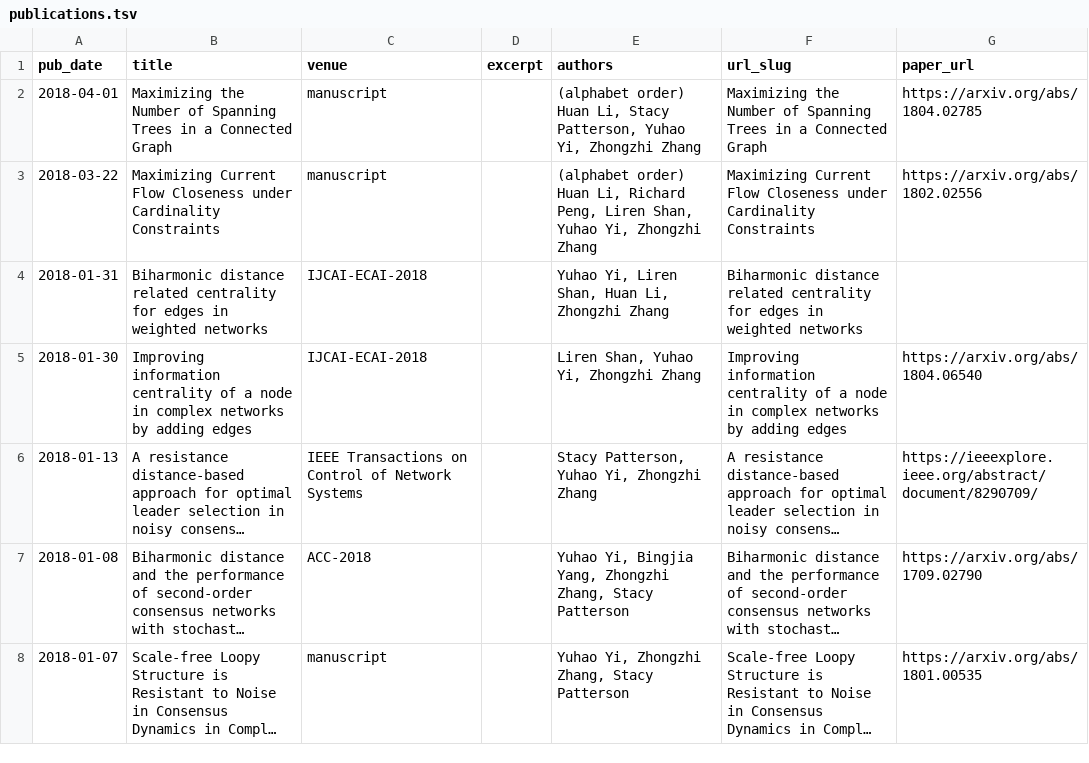
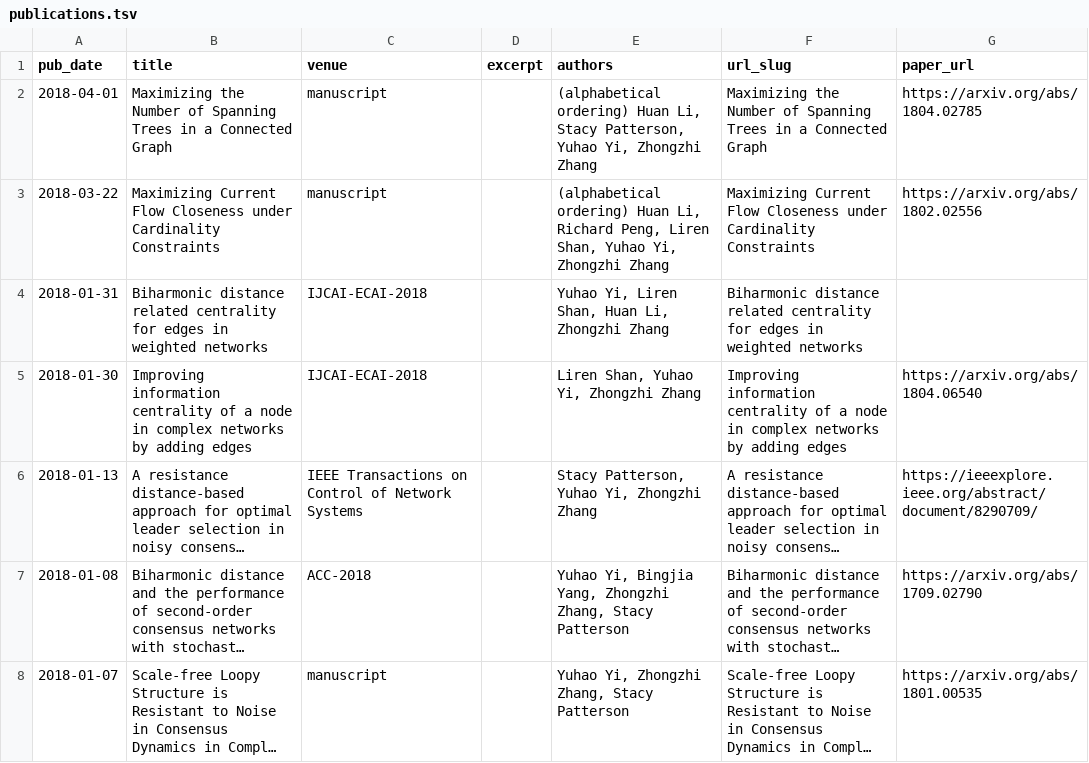
Before and after one commit to yhyi15/yhyi15.github.io, a TSV file: markdown_generator/publications.tsv, drawn as a sheet; long unchanged cells end in ….

```diff
--- a/markdown_generator/publications.tsv
+++ b/markdown_generator/publications.tsv
@@ -1,4 +1,4 @@
 pub_date	title	venue	excerpt	authors	url_slug	paper_url
-2018-04-01	Maximizing the Number of Spanning Trees in a Connected Graph	manuscript		(alphabet order) Huan Li, Stacy Patterson, Yuhao Yi, Zhongzhi Zhang	Maximizing the Number of Spanning Trees in a Connected Graph	https://arxiv.org/abs/1804.02785
-2018-03-22	Maximizing Current Flow Closeness under Cardinality Constraints	manuscript		(alphabet order) Huan Li, Richard Peng, Liren Shan, Yuhao Yi, Zhongzhi Zhang	Maximizing Current Flow Closeness under Cardinality Constraints	https://arxiv.org/abs/1802.02556
+2018-04-01	Maximizing the Number of Spanning Trees in a Connected Graph	manuscript		(alphabetical ordering) Huan Li, Stacy Patterson, Yuhao Yi, Zhongzhi Zhang	Maximizing the Number of Spanning Trees in a Connected Graph	https://arxiv.org/abs/1804.02785
+2018-03-22	Maximizing Current Flow Closeness under Cardinality Constraints	manuscript		(alphabetical ordering) Huan Li, Richard Peng, Liren Shan, Yuhao Yi, Zhongzhi Zhang	Maximizing Current Flow Closeness under Cardinality Constraints	https://arxiv.org/abs/1802.02556
 2018-01-31	Biharmonic distance related centrality for edges in weighted networks	IJCAI-ECAI-2018		Yuhao Yi, Liren Shan, Huan Li, Zhongzhi Zhang	Biharmonic distance related centrality for edges in weighted networks	
```
Also changed, not shown: 4 other files.
